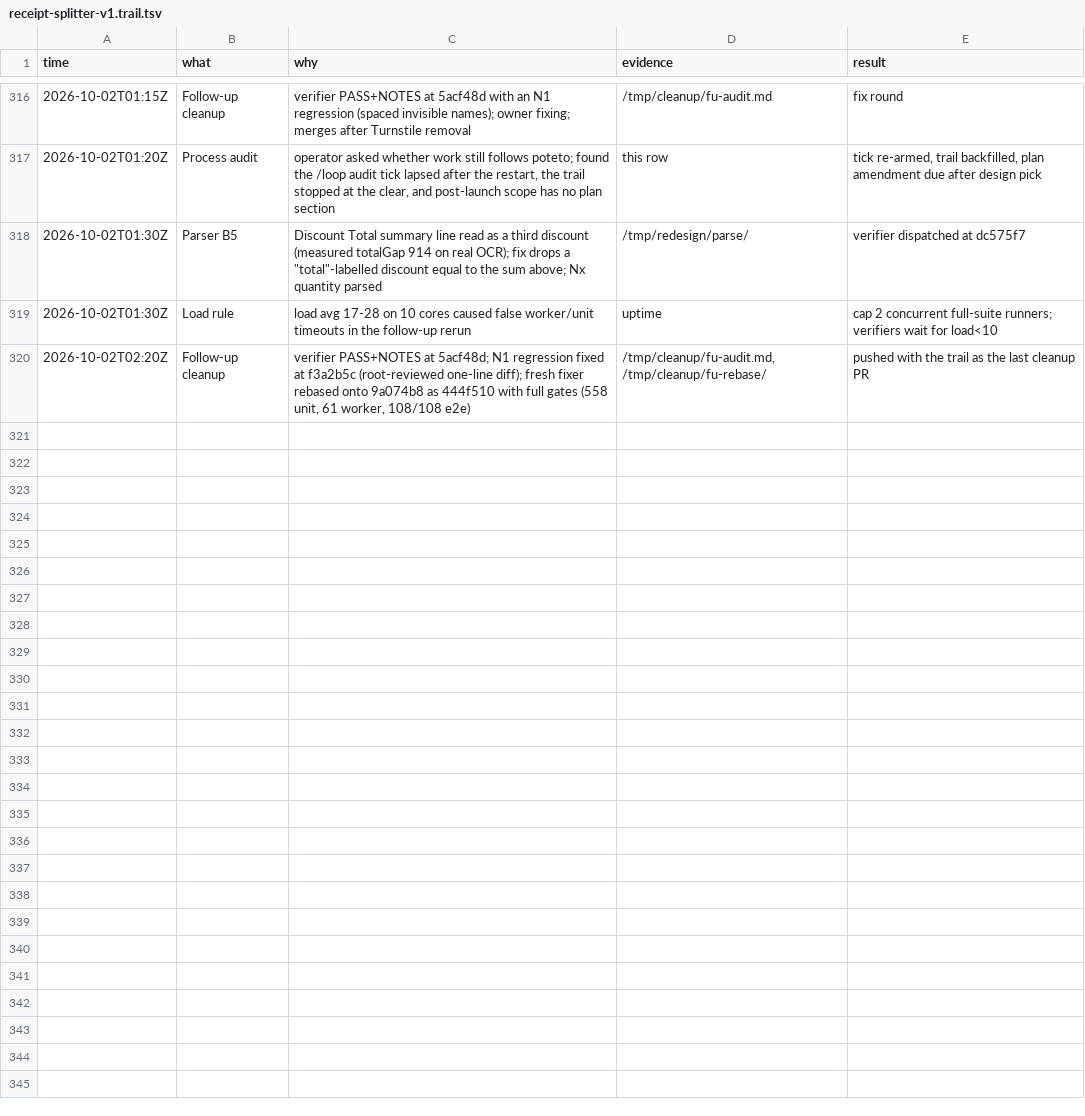
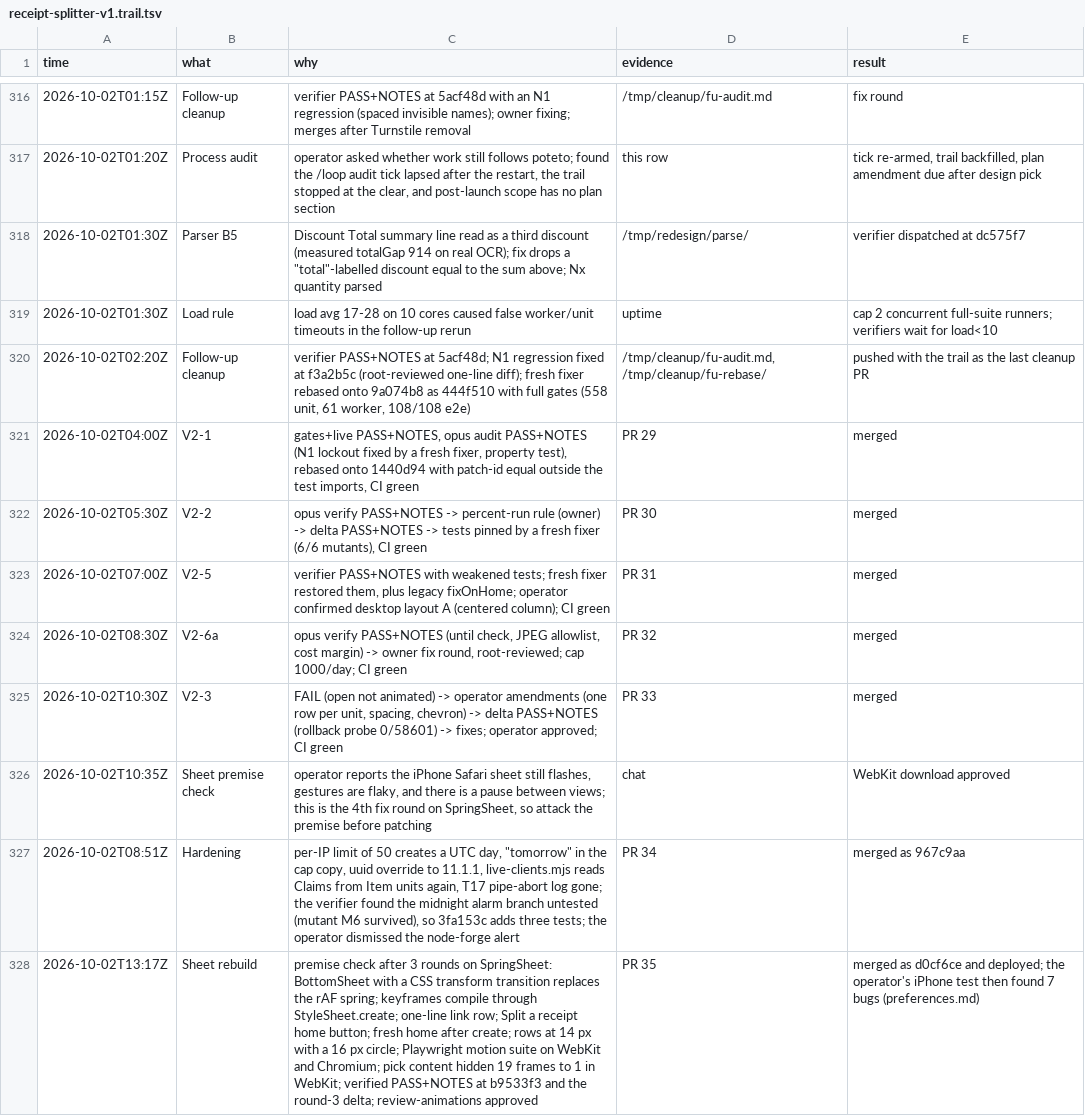
Before and after one commit to JasonZhangggg/receipt-splitter, a TSV file: docs/plans/receipt-splitter-v1.trail.tsv, drawn as a sheet; only a part is shown, gaps mark what is left out; the diff names each change by its address in the sheet, - before the commit and + after, or states it on an @@ line.

```diff
--- a/docs/plans/receipt-splitter-v1.trail.tsv
+++ b/docs/plans/receipt-splitter-v1.trail.tsv
+row 321: 2026-10-02T04:00Z | V2-1 | gates+live PASS+NOTES, opus audit PASS+NOTES (N1 lockout fixed by a fresh fixer, property test), rebased onto 1440d94 with patch-id equal outside the test imports, CI green | PR 29 | merged
+row 322: 2026-10-02T05:30Z | V2-2 | opus verify PASS+NOTES -> percent-run rule (owner) -> delta PASS+NOTES -> tests pinned by a fresh fixer (6/6 mutants), CI green | PR 30 | merged
+row 323: 2026-10-02T07:00Z | V2-5 | verifier PASS+NOTES with weakened tests; fresh fixer restored them, plus legacy fixOnHome; operator confirmed desktop layout A (centered column); CI green | PR 31 | merged
+row 324: 2026-10-02T08:30Z | V2-6a | opus verify PASS+NOTES (until check, JPEG allowlist, cost margin) -> owner fix round, root-reviewed; cap 1000/day; CI green | PR 32 | merged
+row 325: 2026-10-02T10:30Z | V2-3 | FAIL (open not animated) -> operator amendments (one row per unit, spacing, chevron) -> delta PASS+NOTES (rollback probe 0/58601) -> fixes; operator approved; CI green | PR 33 | merged
+row 326: 2026-10-02T10:35Z | Sheet premise check | operator reports the iPhone Safari sheet still flashes, gestures are flaky, and there is a pause between views; this is the 4th fix round on SpringSheet, so attack the premise before patching | chat | WebKit download approved
+row 327: 2026-10-02T08:51Z | Hardening | per-IP limit of 50 creates a UTC day, "tomorrow" in the cap copy, uuid override to 11.1.1, live-clients.mjs reads Claims from Item units again, T17 pipe-abort log gone; the verifier found the midnight alarm branch untested (mutant M6 survived), so 3fa153c adds three tests; the operator dismissed the node-forge alert | PR 34 | merged as 967c9aa
+row 328: 2026-10-02T13:17Z | Sheet rebuild | premise check after 3 rounds on SpringSheet: BottomSheet with a CSS transform transition replaces the rAF spring; keyframes compile through StyleSheet.create; one-line link row; Split a receipt home button; fresh home after create; rows at 14 px with a 16 px circle; Playwright motion suite on WebKit and Chromium; pick content hidden 19 frames to 1 in WebKit; verified PASS+NOTES at b9533f3 and the round-3 delta; review-animations approved | PR 35 | merged as d0cf6ce and deployed; the operator's iPhone test then found 7 bugs (preferences.md)
```
Also changed, not shown: 2 other files.
